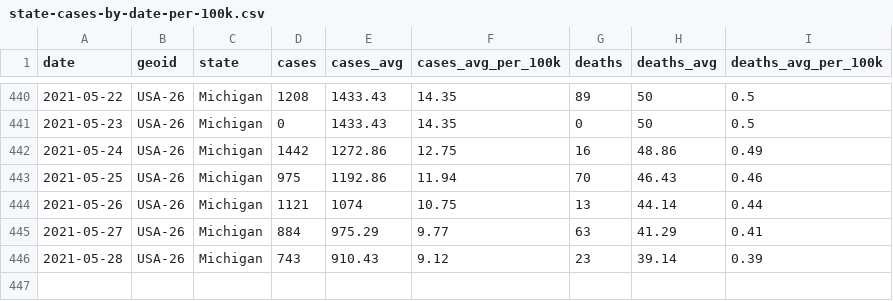
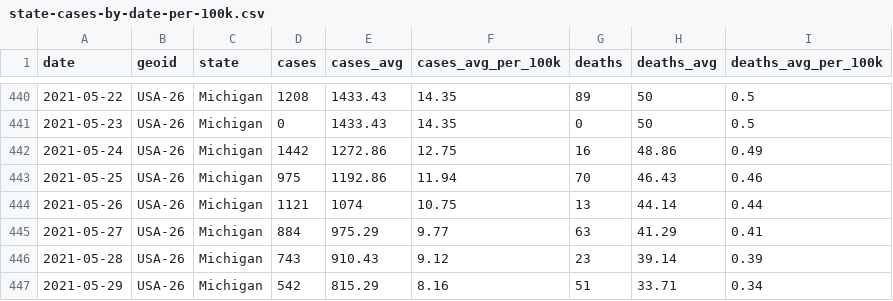
Before and after one commit to damaneice/covid-19, a CSV file: src/data/state-cases-by-date-per-100k.csv, drawn as a sheet; only a part is shown, gaps mark what is left out.

Commit message:
Update Covid case data 202105310015

```diff
--- a/src/data/state-cases-by-date-per-100k.csv
+++ b/src/data/state-cases-by-date-per-100k.csv
@@ -446 +446,2 @@ date,geoid,state,cases,cases_avg,cases_avg_per_100k,deaths,deaths_avg,deaths_avg
 2021-05-28,USA-26,Michigan,743,910.43,9.12,23,39.14,0.39
+2021-05-29,USA-26,Michigan,542,815.29,8.16,51,33.71,0.34
```
Also changed, not shown: src/data/state-cases-by-date.csv, 2 other files.
